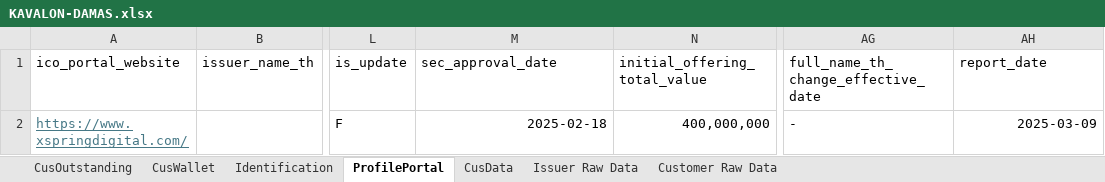
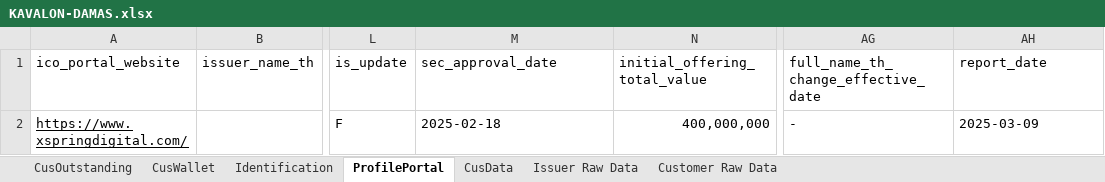
Before and after one commit to sorat-ges/DA_MAS_ICO, an Excel workbook: Example/KAVALON-DAMAS.xlsx, sheet ProfilePortal, drawn as a sheet; only a part is shown, gaps mark what is left out; values as stored, in another font and other column widths than the file's, no borders; the diff names each change by its address in the sheet, - before the commit and + after, or states it on an @@ line.

```diff
--- a/Example/KAVALON-DAMAS.xlsx (sheet ProfilePortal)
+++ b/Example/KAVALON-DAMAS.xlsx (sheet ProfilePortal)
-A2 text colour: #467886
+A2 text colour: black
-M2 alignment: right
+M2 alignment: left
-AH2 alignment: right
+AH2 alignment: left
```
Also changed, not shown: sheet Customer Raw Data, sheet CusWallet, sheet Issuer Raw Data, sheet CusOutstanding, 1 other file.
